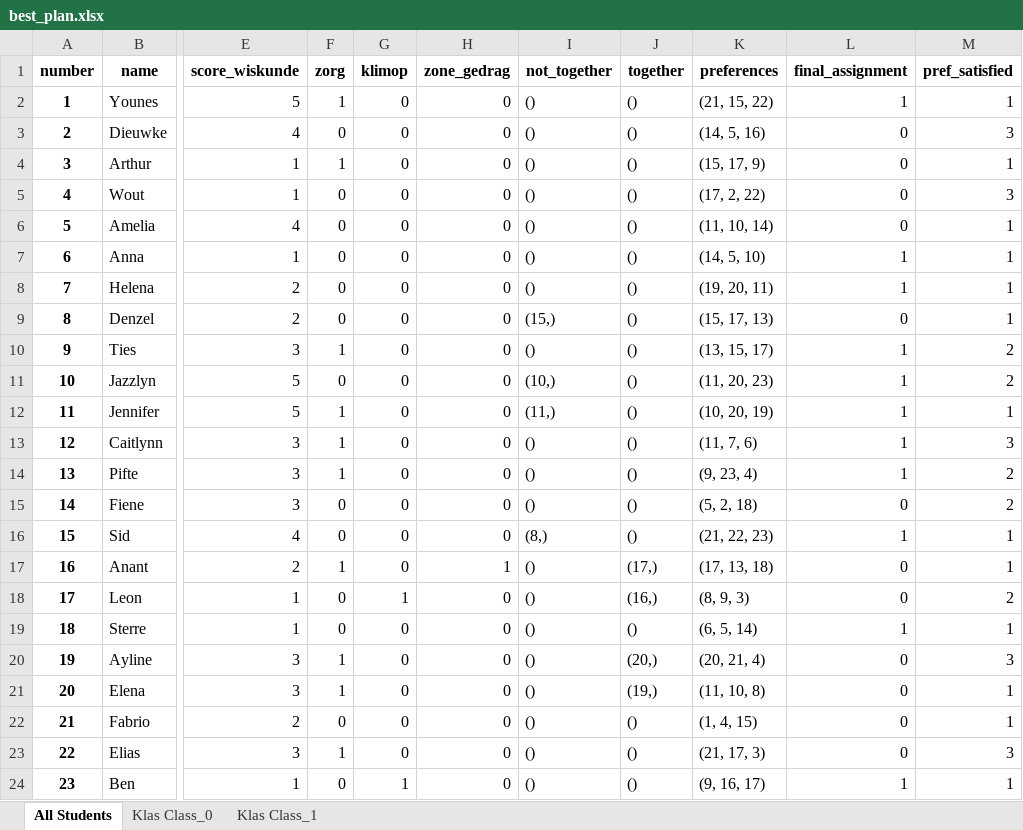
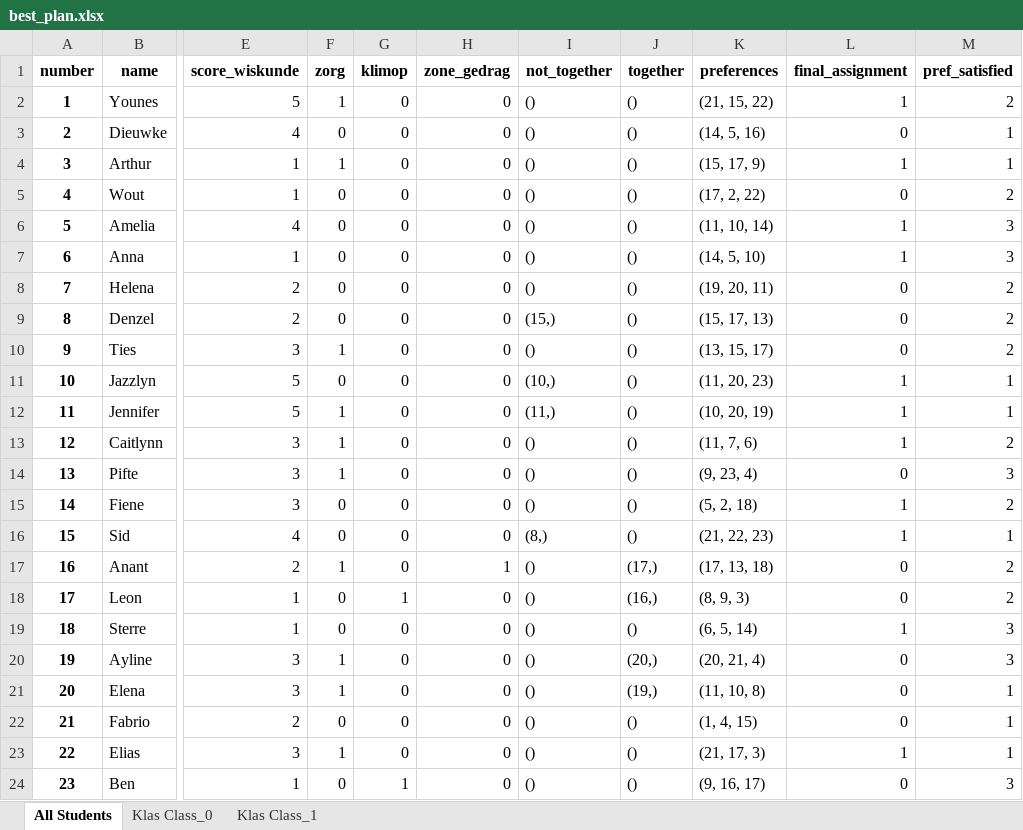
Before and after one commit to mtyt/classevy, an Excel workbook: data/best_plan.xlsx, sheet All Students, drawn as a sheet; only a part is shown, gaps mark what is left out; values as stored, in another font and other column widths than the file's, no borders; the diff names each change by its address in the sheet, - before the commit and + after, or states it on an @@ line.

```diff
--- a/data/best_plan.xlsx (sheet All Students)
+++ b/data/best_plan.xlsx (sheet All Students)
-M2 (pref_satisfied): 1
+M2 (pref_satisfied): 2
-M3 (pref_satisfied): 3
+M3 (pref_satisfied): 1
-L4 (final_assignment): 0
+L4 (final_assignment): 1
-M5 (pref_satisfied): 3
+M5 (pref_satisfied): 2
-L6 (final_assignment): 0
+L6 (final_assignment): 1
-M6:M7 (pref_satisfied): 1
+M6:M7 (pref_satisfied): 3
-L8 (final_assignment): 1
+L8 (final_assignment): 0
-M8:M9 (pref_satisfied): 1
+M8:M9 (pref_satisfied): 2
-L10 (final_assignment): 1
+L10 (final_assignment): 0
-M11 (pref_satisfied): 2
+M11 (pref_satisfied): 1
-M13 (pref_satisfied): 3
+M13 (pref_satisfied): 2
-L14 (final_assignment): 1
+L14 (final_assignment): 0
-M14 (pref_satisfied): 2
+M14 (pref_satisfied): 3
-L15 (final_assignment): 0
+L15 (final_assignment): 1
-M17 (pref_satisfied): 1
+M17 (pref_satisfied): 2
-M19 (pref_satisfied): 1
+M19 (pref_satisfied): 3
-L23 (final_assignment): 0
+L23 (final_assignment): 1
-M23 (pref_satisfied): 3
+M23 (pref_satisfied): 1
-L24 (final_assignment): 1
+L24 (final_assignment): 0
-M24 (pref_satisfied): 1
+M24 (pref_satisfied): 3
```
Also changed, not shown: sheet Klas Class_1, sheet Klas Class_0, 2 other files.
